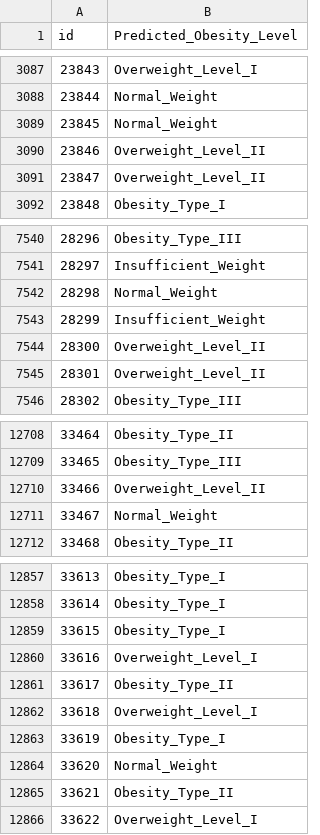
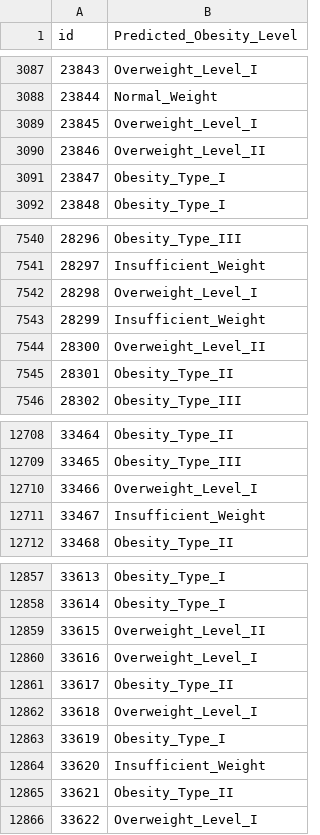
Before and after one commit to CyrusVII/PredizioneDellObesita, a CSV file: predizioni_obesita.csv, drawn as a sheet; only a part is shown, gaps mark what is left out; the diff covers the shown part only.

```diff
--- a/predizioni_obesita.csv
+++ b/predizioni_obesita.csv
@@ -3088,5 +3088,5 @@ id,Predicted_Obesity_Level
 23844,Normal_Weight
-23845,Normal_Weight
+23845,Overweight_Level_I
 23846,Overweight_Level_II
-23847,Overweight_Level_II
+23847,Obesity_Type_I
 23848,Obesity_Type_I
@@ -7541,6 +7541,6 @@ id,Predicted_Obesity_Level
 28297,Insufficient_Weight
-28298,Normal_Weight
+28298,Overweight_Level_I
 28299,Insufficient_Weight
 28300,Overweight_Level_II
-28301,Overweight_Level_II
+28301,Obesity_Type_II
 28302,Obesity_Type_III
@@ -12709,4 +12709,4 @@ id,Predicted_Obesity_Level
 33465,Obesity_Type_III
-33466,Overweight_Level_II
-33467,Normal_Weight
+33466,Overweight_Level_I
+33467,Insufficient_Weight
 33468,Obesity_Type_II
@@ -12858,3 +12858,3 @@ id,Predicted_Obesity_Level
 33614,Obesity_Type_I
-33615,Obesity_Type_I
+33615,Overweight_Level_II
 33616,Overweight_Level_I
@@ -12863,3 +12863,3 @@ id,Predicted_Obesity_Level
 33619,Obesity_Type_I
-33620,Normal_Weight
+33620,Insufficient_Weight
 33621,Obesity_Type_II
```
Also changed, not shown: 135 edited cells elsewhere in this file, 2 other files.
